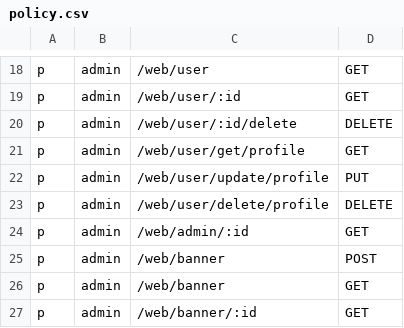
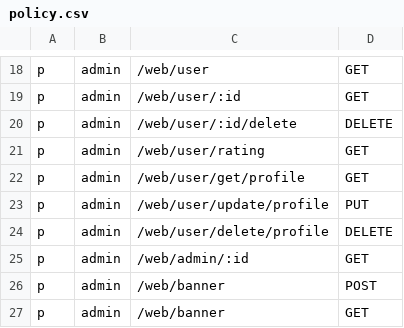
Before and after one commit to axadjonovsardorbek/imed_backend, a CSV file: api/casbin/policy.csv, drawn as a sheet; only a part is shown, gaps mark what is left out; the shorter side is filled out with more unchanged rows.

Commit message:
added rating for admin

```diff
--- a/api/casbin/policy.csv
+++ b/api/casbin/policy.csv
@@ -20,2 +20,3 @@ p, admin, /web/user/:id, GET
 p, admin, /web/user/:id/delete, DELETE
+p, admin, /web/user/rating, GET
 p, admin, /web/user/get/profile, GET
```
Also changed, not shown: 6 other files.
